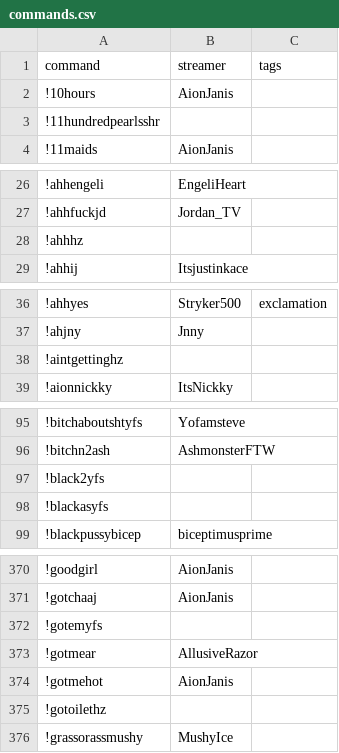
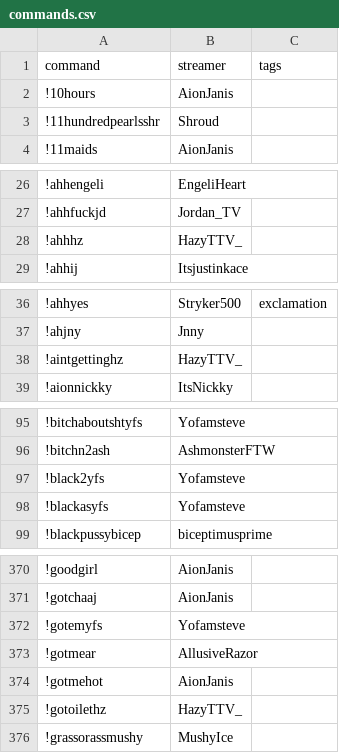
Before and after one commit to aionjanis/aionjanis.github.io, a CSV file: commands.csv, drawn as a sheet; only a part is shown, gaps mark what is left out; the diff covers the shown part only.

Commit message:
Update commands.csv (2026-04-09T11:27:45.618Z)

```diff
--- a/commands.csv
+++ b/commands.csv
@@ -2,3 +2,3 @@ command,streamer,tags
 !10hours,AionJanis,
-!11hundredpearlsshr,,
+!11hundredpearlsshr,Shroud,
 !11maids,AionJanis,
@@ -27,3 +27,3 @@ command,streamer,tags
 !ahhfuckjd,Jordan_TV,
-!ahhhz,,
+!ahhhz,HazyTTV_,
 !ahhij,Itsjustinkace,
@@ -37,3 +37,3 @@ command,streamer,tags
 !ahjny,Jnny,
-!aintgettinghz,,
+!aintgettinghz,HazyTTV_,
 !aionnickky,ItsNickky,
@@ -96,4 +96,4 @@ command,streamer,tags
 !bitchn2ash,AshmonsterFTW,
-!black2yfs,,
-!blackasyfs,,
+!black2yfs,Yofamsteve,
+!blackasyfs,Yofamsteve,
 !blackpussybicep,biceptimusprime,
@@ -371,6 +371,6 @@ command,streamer,tags
 !gotchaaj,AionJanis,
-!gotemyfs,,
+!gotemyfs,Yofamsteve,
 !gotmear,AllusiveRazor,
 !gotmehot,AionJanis,
-!gotoilethz,,
+!gotoilethz,HazyTTV_,
 !grassorassmushy,MushyIce,
```
Also changed, not shown: 12 edited cells elsewhere in this file.
